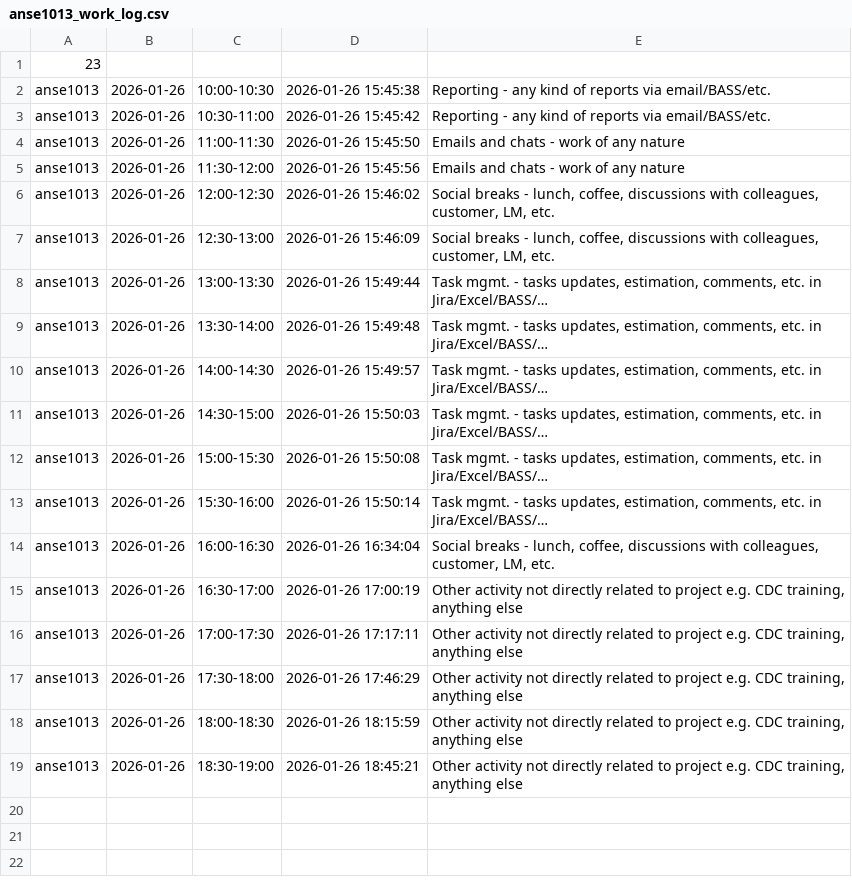
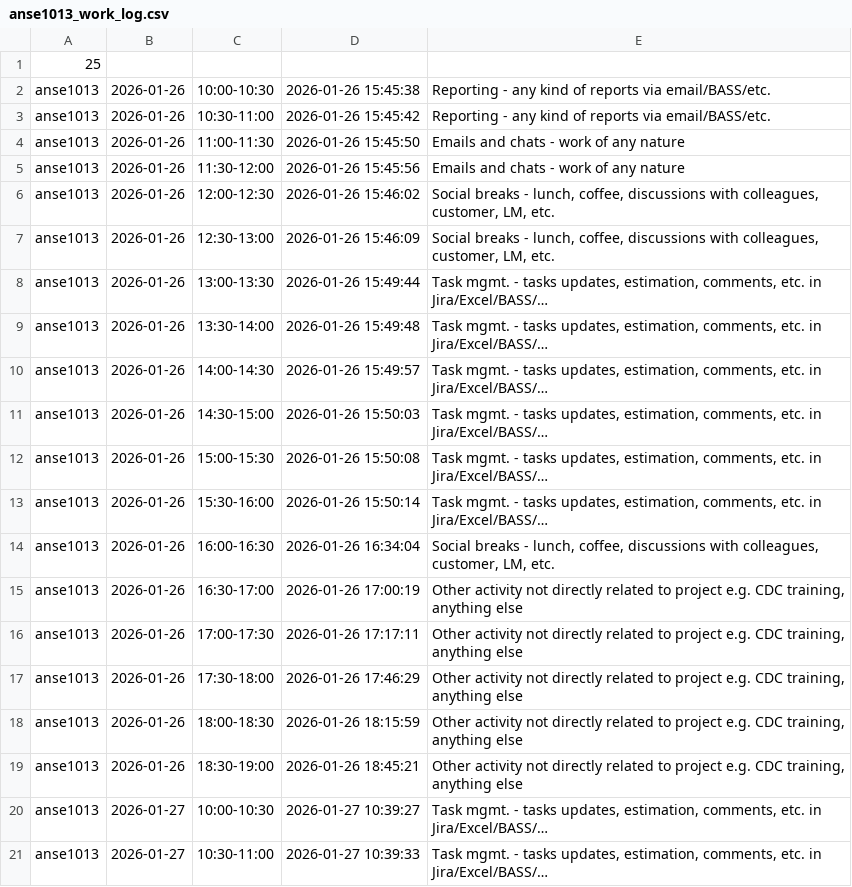
Before and after one commit to ShishalovMV/task-tracker-data, a CSV file: anse1013_work_log.csv, drawn as a sheet.

Commit message:
Update anse1013_work_log.csv (version 25)

```diff
--- a/anse1013_work_log.csv
+++ b/anse1013_work_log.csv
@@ -1,2 +1,2 @@
-23
+25
 anse1013|2026-01-26|10:00-10:30|2026-01-26 15:45:38|Reporting - any kind of reports via email/BASS/etc.
@@ -19 +19,3 @@ anse1013|2026-01-26|18:00-18:30|2026-01-26 18:15:59|Other activity not directly
 anse1013|2026-01-26|18:30-19:00|2026-01-26 18:45:21|Other activity not directly related to project e.g. CDC training, anything else
+anse1013|2026-01-27|10:00-10:30|2026-01-27 10:39:27|Task mgmt. - tasks updates, estimation, comments, etc. in Jira/Excel/BASS/…
+anse1013|2026-01-27|10:30-11:00|2026-01-27 10:39:33|Task mgmt. - tasks updates, estimation, comments, etc. in Jira/Excel/BASS/…
```
